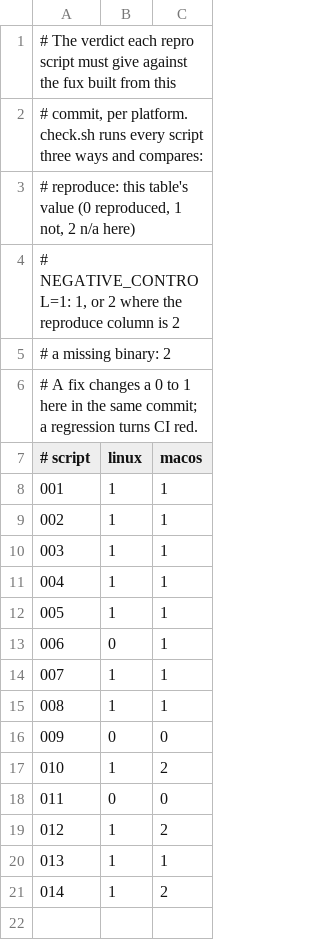
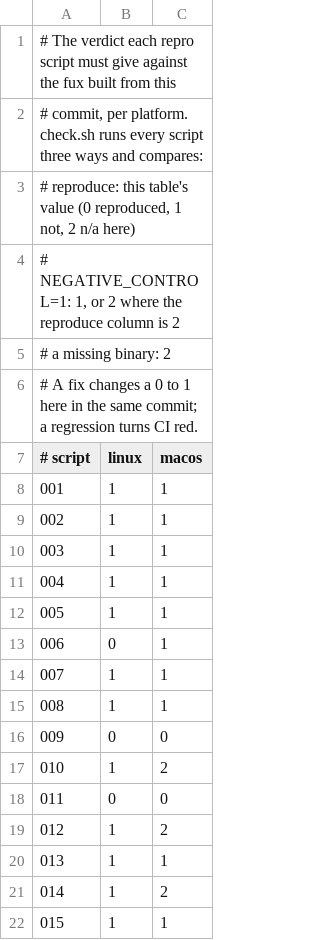
Before and after one commit to gold-silver-copper/fux, a TSV file: fux-fuzz/repro/expected.tsv, drawn as a sheet; the diff names each change by its address in the sheet, - before the commit and + after, or states it on an @@ line.

```diff
--- a/fux-fuzz/repro/expected.tsv
+++ b/fux-fuzz/repro/expected.tsv
+row 22: 015 | 1 | 1
```
Also changed, not shown: 4 other files.
